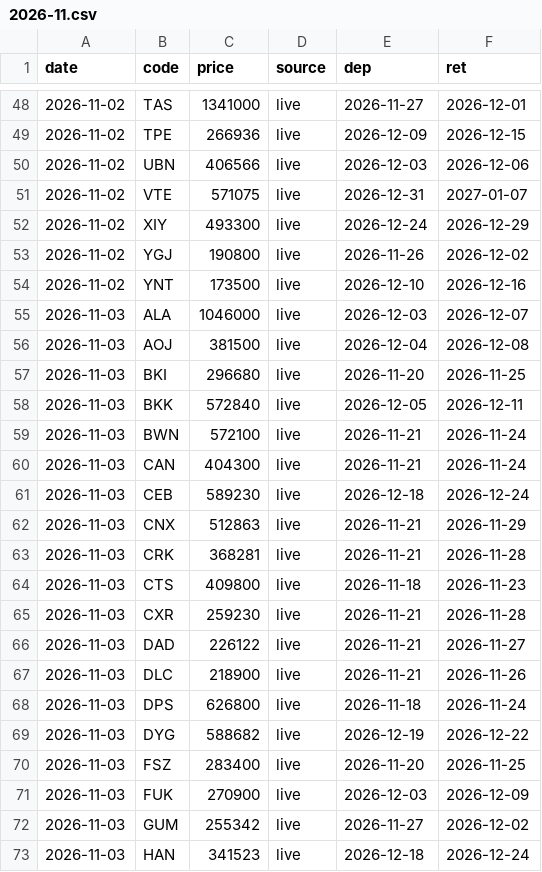
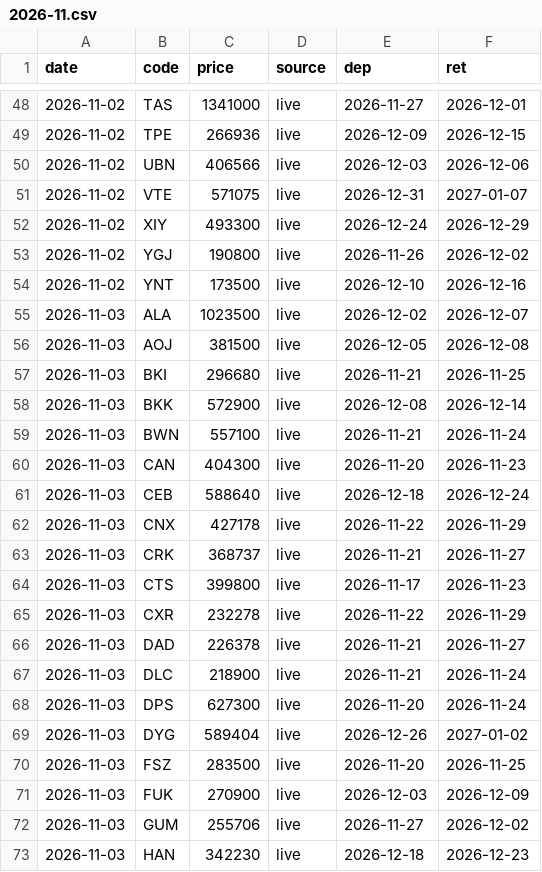
Before and after one commit to lee2000y-max/daily-flight-news, a CSV file: data/history/2026-11.csv, drawn as a sheet; only a part is shown, gaps mark what is left out; the diff covers the shown part only.

```diff
--- a/data/history/2026-11.csv
+++ b/data/history/2026-11.csv
@@ -54,20 +54,20 @@ date,code,price,source,dep,ret
 2026-11-02,YNT,173500,live,2026-12-10,2026-12-16
-2026-11-03,ALA,1046000,live,2026-12-03,2026-12-07
-2026-11-03,AOJ,381500,live,2026-12-04,2026-12-08
-2026-11-03,BKI,296680,live,2026-11-20,2026-11-25
-2026-11-03,BKK,572840,live,2026-12-05,2026-12-11
-2026-11-03,BWN,572100,live,2026-11-21,2026-11-24
-2026-11-03,CAN,404300,live,2026-11-21,2026-11-24
-2026-11-03,CEB,589230,live,2026-12-18,2026-12-24
-2026-11-03,CNX,512863,live,2026-11-21,2026-11-29
-2026-11-03,CRK,368281,live,2026-11-21,2026-11-28
-2026-11-03,CTS,409800,live,2026-11-18,2026-11-23
-2026-11-03,CXR,259230,live,2026-11-21,2026-11-28
-2026-11-03,DAD,226122,live,2026-11-21,2026-11-27
-2026-11-03,DLC,218900,live,2026-11-21,2026-11-26
-2026-11-03,DPS,626800,live,2026-11-18,2026-11-24
-2026-11-03,DYG,588682,live,2026-12-19,2026-12-22
-2026-11-03,FSZ,283400,live,2026-11-20,2026-11-25
+2026-11-03,ALA,1023500,live,2026-12-02,2026-12-07
+2026-11-03,AOJ,381500,live,2026-12-05,2026-12-08
+2026-11-03,BKI,296680,live,2026-11-21,2026-11-25
+2026-11-03,BKK,572900,live,2026-12-08,2026-12-14
+2026-11-03,BWN,557100,live,2026-11-21,2026-11-24
+2026-11-03,CAN,404300,live,2026-11-20,2026-11-23
+2026-11-03,CEB,588640,live,2026-12-18,2026-12-24
+2026-11-03,CNX,427178,live,2026-11-22,2026-11-29
+2026-11-03,CRK,368737,live,2026-11-21,2026-11-27
+2026-11-03,CTS,399800,live,2026-11-17,2026-11-23
+2026-11-03,CXR,232278,live,2026-11-22,2026-11-29
+2026-11-03,DAD,226378,live,2026-11-21,2026-11-27
+2026-11-03,DLC,218900,live,2026-11-21,2026-11-24
+2026-11-03,DPS,627300,live,2026-11-20,2026-11-24
+2026-11-03,DYG,589404,live,2026-12-26,2027-01-02
+2026-11-03,FSZ,283500,live,2026-11-20,2026-11-25
 2026-11-03,FUK,270900,live,2026-12-03,2026-12-09
-2026-11-03,GUM,255342,live,2026-11-27,2026-12-02
-2026-11-03,HAN,341523,live,2026-12-18,2026-12-24
+2026-11-03,GUM,255706,live,2026-11-27,2026-12-02
+2026-11-03,HAN,342230,live,2026-12-18,2026-12-23
```
Also changed, not shown: 60 edited cells elsewhere in this file, 5 other files.
